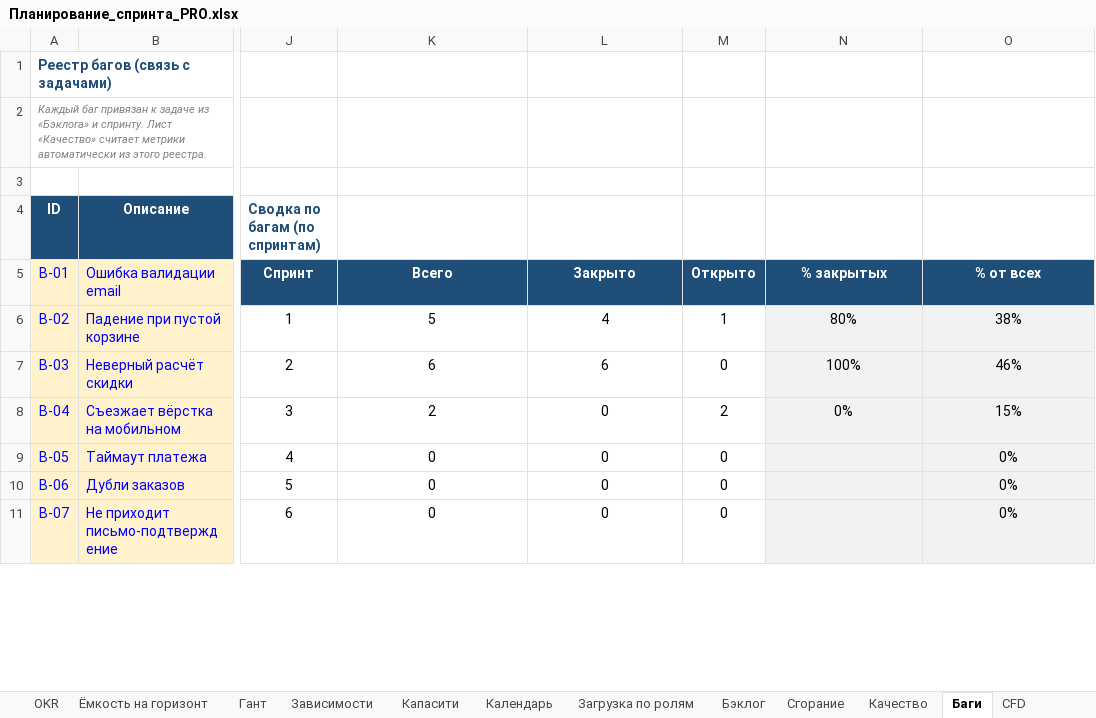
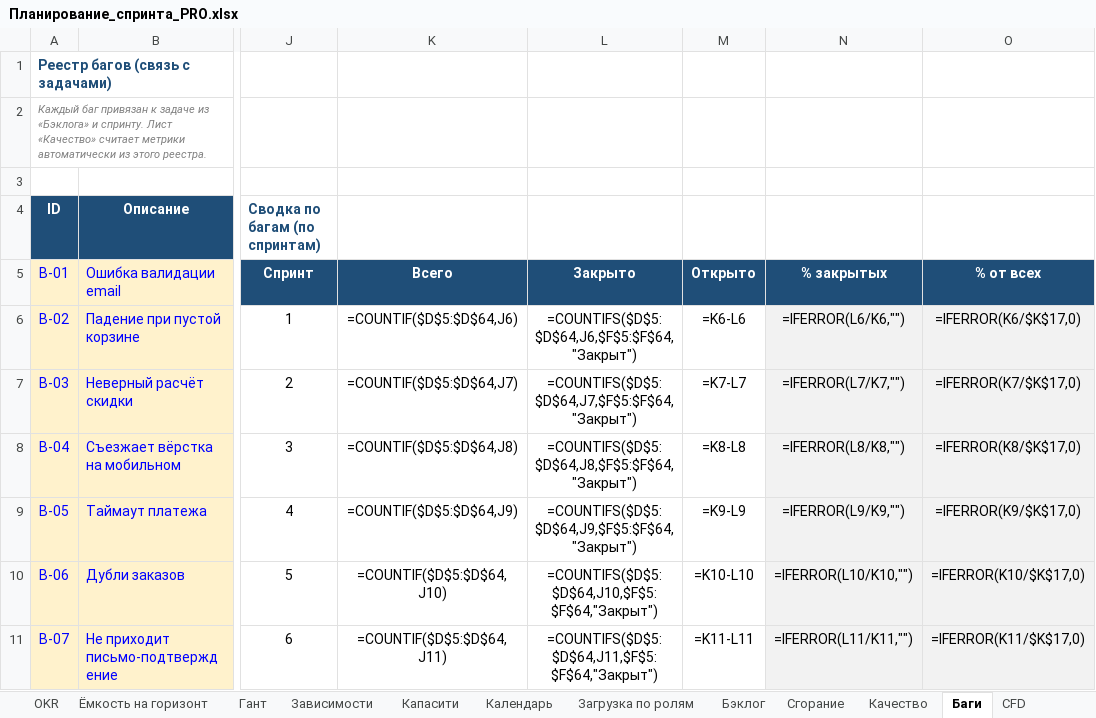
Before and after one commit to neoandrey1985/Planirovanie, an Excel workbook: Планирование_спринта_PRO.xlsx, sheet Баги, drawn as a sheet; only a part is shown, gaps mark what is left out; values as stored, in another font and other column widths than the file's, no borders; formulas without a stored value are shown as written; charts and pictures not drawn; the diff covers the shown part only; the diff names each change by its address in the sheet, - before the commit and + after, or states it on an @@ line.

```diff
--- a/Планирование_спринта_PRO.xlsx (sheet Баги)
+++ b/Планирование_спринта_PRO.xlsx (sheet Баги)
-K6: 5
+K6: =COUNTIF($D$5:$D$64,J6)
-L6: 4
+L6: =COUNTIFS($D$5:$D$64,J6,$F$5:$F$64,"Закрыт")
-M6: 1
+M6: =K6-L6
-N6: 80%
+N6: =IFERROR(L6/K6,"")
-O6: 38%
+O6: =IFERROR(K6/$K$17,0)
-K7: 6
+K7: =COUNTIF($D$5:$D$64,J7)
-L7: 6
+L7: =COUNTIFS($D$5:$D$64,J7,$F$5:$F$64,"Закрыт")
-M7: 0
+M7: =K7-L7
-N7: 100%
+N7: =IFERROR(L7/K7,"")
-O7: 46%
+O7: =IFERROR(K7/$K$17,0)
-K8: 2
+K8: =COUNTIF($D$5:$D$64,J8)
-L8: 0
+L8: =COUNTIFS($D$5:$D$64,J8,$F$5:$F$64,"Закрыт")
-M8: 2
+M8: =K8-L8
-N8: 0%
+N8: =IFERROR(L8/K8,"")
-O8: 15%
+O8: =IFERROR(K8/$K$17,0)
-K9: 0
+K9: =COUNTIF($D$5:$D$64,J9)
-L9: 0
+L9: =COUNTIFS($D$5:$D$64,J9,$F$5:$F$64,"Закрыт")
-M9: 0
+M9: =K9-L9
-N9: (empty)
+N9: =IFERROR(L9/K9,"")
-O9: 0%
+O9: =IFERROR(K9/$K$17,0)
-K10: 0
+K10: =COUNTIF($D$5:$D$64,J10)
-L10: 0
+L10: =COUNTIFS($D$5:$D$64,J10,$F$5:$F$64,"Закрыт")
-M10: 0
+M10: =K10-L10
-N10: (empty)
+N10: =IFERROR(L10/K10,"")
-O10: 0%
+O10: =IFERROR(K10/$K$17,0)
-K11: 0
+K11: =COUNTIF($D$5:$D$64,J11)
-L11: 0
+L11: =COUNTIFS($D$5:$D$64,J11,$F$5:$F$64,"Закрыт")
-M11: 0
+M11: =K11-L11
-N11: (empty)
+N11: =IFERROR(L11/K11,"")
-O11: 0%
+O11: =IFERROR(K11/$K$17,0)
```
Also changed, not shown: 32 edited cells elsewhere in this sheet, sheet Гант, sheet Дорожная карта, sheet Капасити, sheet Бэклог, sheet Cycle time, sheet Time to Market, 21 more sheets, other sheet tabs, hidden cells, charts or pictures, 11 other files.
